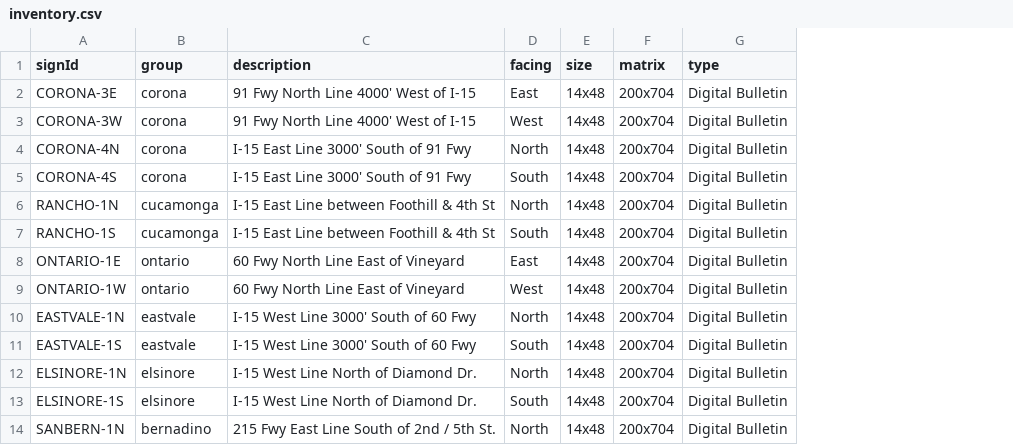
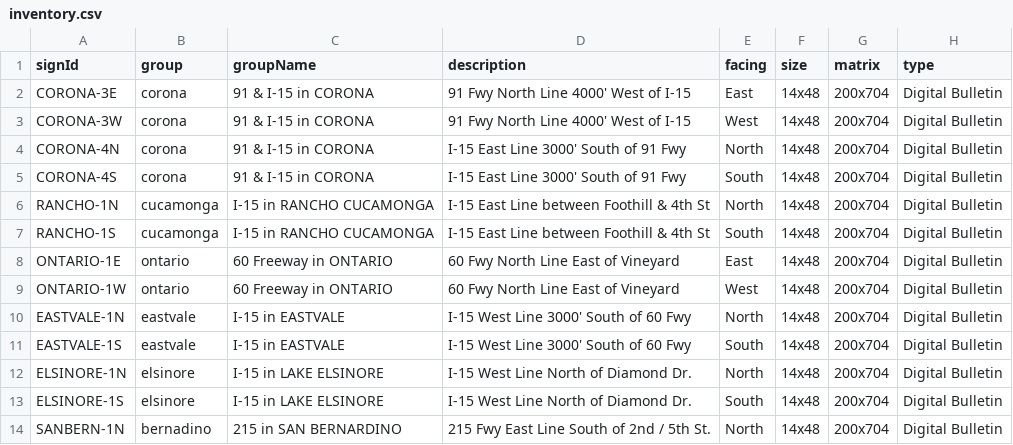
Before and after one commit to kfiggins/GeneralOutdoorJekyll, a CSV file: _data/inventory.csv, drawn as a sheet; only a part is shown; the diff names each change by its address in the sheet, - before the commit and + after, or states it on an @@ line.

Commit message:
Took inventory page from 600 to 250 lines!

```diff
--- a/_data/inventory.csv
+++ b/_data/inventory.csv
+column C (groupName), rows 2-14: 91 & I-15 in CORONA | 91 & I-15 in CORONA | 91 & I-15 in CORONA | 91 & I-15 in CORONA | I-15 in RANCHO CUCAMONGA | I-15 in RANCHO CUCAMONGA | 60 Freeway in ONTARIO | 60 Freeway in ONTARIO | I-15 in EASTVALE | I-15 in EASTVALE | I-15 in LAKE ELSINORE | I-15 in LAKE ELSINORE | 215 in SAN BERNARDINO
```
Also changed, not shown: 2 other files.
